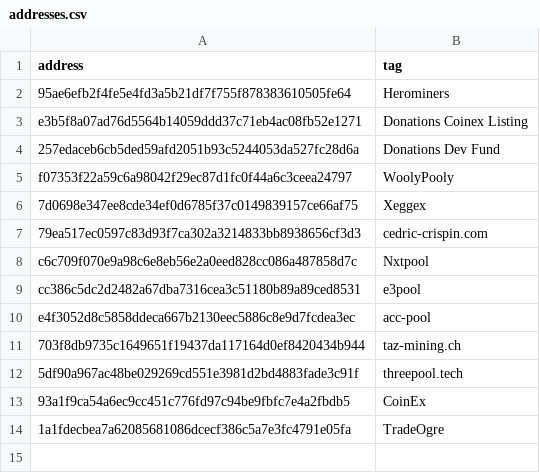
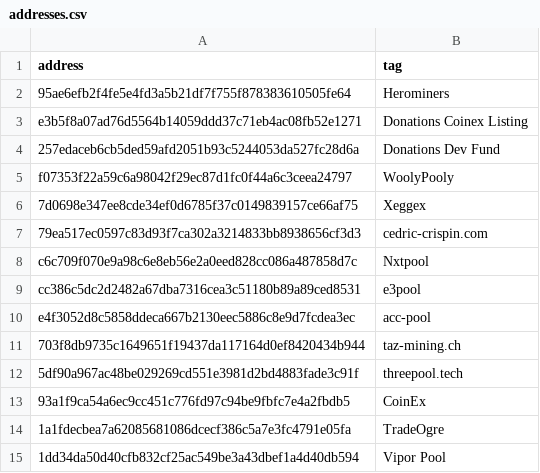
Before and after one commit to warthog-network/public-data, a CSV file: addresses.csv, drawn as a sheet; the diff names each change by its address in the sheet, - before the commit and + after, or states it on an @@ line.

Commit message:
add vipor pool

```diff
--- a/addresses.csv
+++ b/addresses.csv
+row 15: 1dd34da50d40cfb832cf25ac549be3a43dbef1a4d40db594 | Vipor Pool
```
